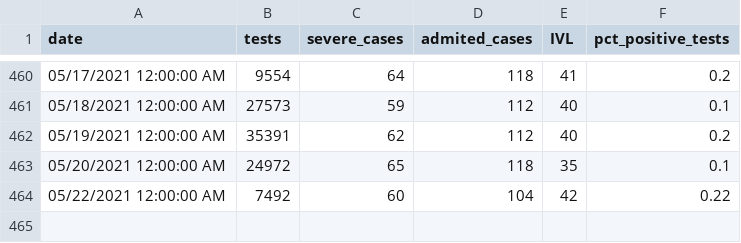
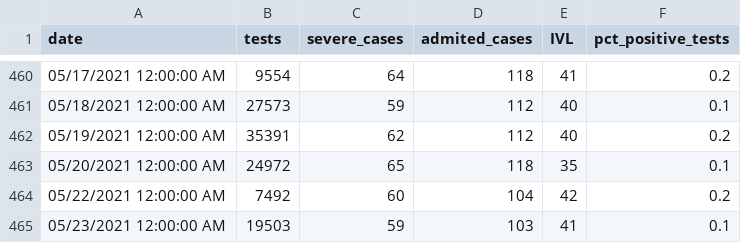
Before and after one commit to i-blue/covid19-data-israel, a CSV file: covid19-data-israel.csv, drawn as a sheet; only a part is shown, gaps mark what is left out.

Commit message:
23.05

```diff
--- a/covid19-data-israel.csv
+++ b/covid19-data-israel.csv
@@ -463,2 +463,3 @@ date,tests,severe_cases,admited_cases,IVL,pct_positive_tests
 05/20/2021 12:00:00 AM,24972,65,118,35,0.1
-05/22/2021 12:00:00 AM,7492,60,104,42,0.22
+05/22/2021 12:00:00 AM,7492,60,104,42,0.2
+05/23/2021 12:00:00 AM,19503,59,103,41,0.1
```
